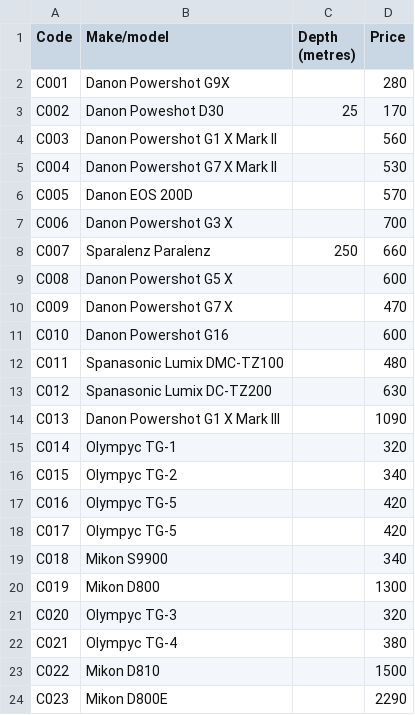
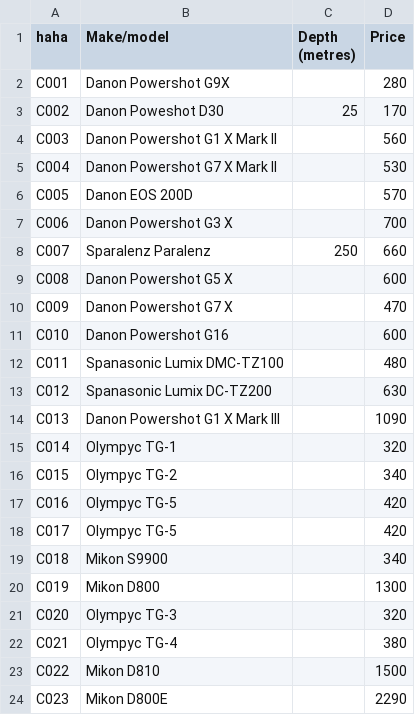
Before and after one commit to cyq5202008/0417, a CSV file: 06_0417_32_Confidential Source Files June 2021/j2132camera.csv, drawn as a sheet.

Commit message:
this is my first change

```diff
--- a/06_0417_32_Confidential Source Files June 2021/j2132camera.csv
+++ b/06_0417_32_Confidential Source Files June 2021/j2132camera.csv
@@ -1,2 +1,2 @@
-Code;Make/model;Depth (metres);Price
+haha;Make/model;Depth (metres);Price
 C001;Danon Powershot G9X;;280
```
